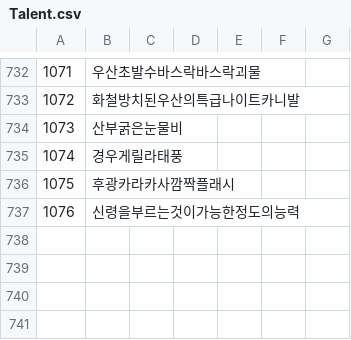
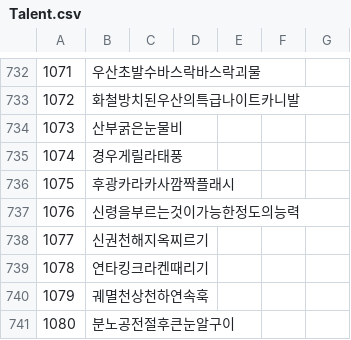
Before and after one commit to keisiki/TWKR-Textbung, a CSV file: CSV/Talent.csv, drawn as a sheet; only a part is shown, gaps mark what is left out.

```diff
--- a/CSV/Talent.csv
+++ b/CSV/Talent.csv
@@ -737 +737,5 @@
 1076,신령을부르는것이가능한정도의능력
+1077,신권천해지옥찌르기
+1078,연타킹크라켄때리기
+1079,궤멸천상천하연속훅
+1080,분노공전절후큰눈알구이
```
Also changed, not shown: 5 other files.
